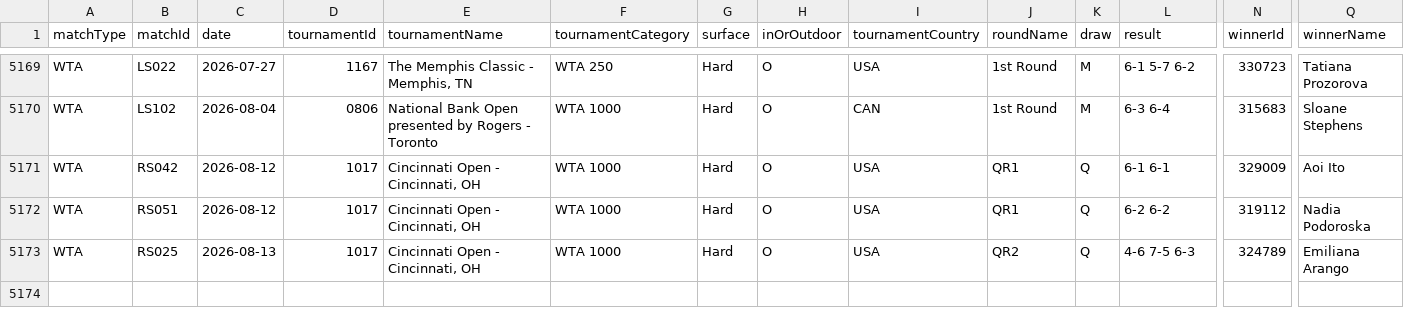
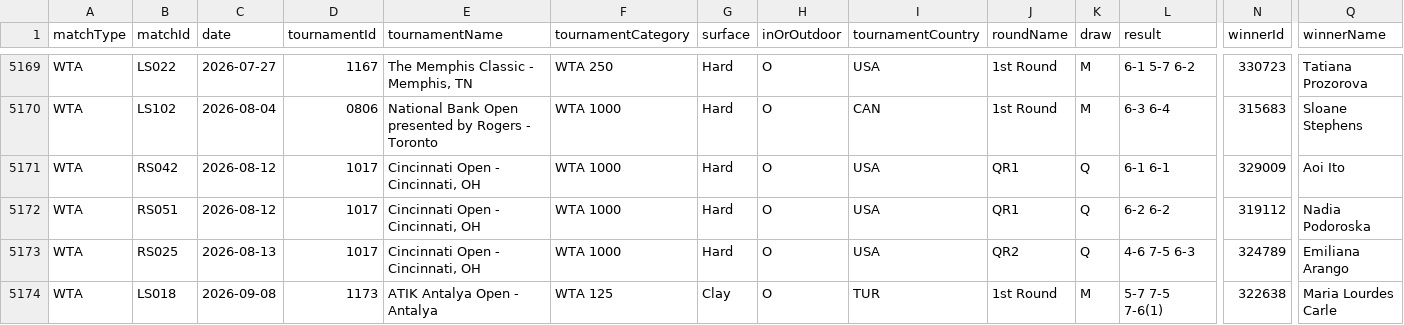
Before and after one commit to tomistgg/tenis-fem-arg, a CSV file: data/wta_matches_arg.csv, drawn as a sheet; only a part is shown, gaps mark what is left out; rows hold the shown columns only; the diff names each change by its address in the sheet, - before the commit and + after, or states it on an @@ line.

```diff
--- a/data/wta_matches_arg.csv
+++ b/data/wta_matches_arg.csv
+row 5174: WTA | LS018 | 2026-09-08 | 1173 | ATIK Antalya Open - Antalya | WTA 125 | Clay | O | TUR | 1st Round | M | 5-7 7-5 7-6(1) | 322638 | Maria Lourdes Carle
```
Also changed, not shown: 3 other files.
